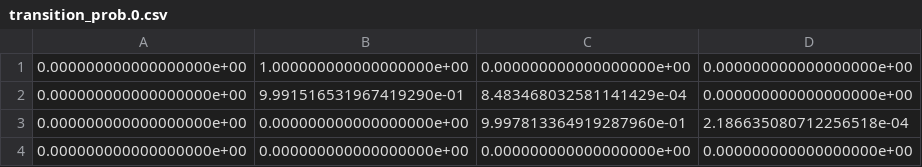
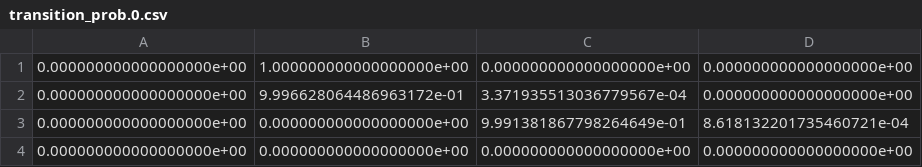
Before and after one commit to pkaleta/baum-welch, a CSV file: params/transition_prob.0.csv, drawn as a sheet.

```diff
--- a/params/transition_prob.0.csv
+++ b/params/transition_prob.0.csv
@@ -1,4 +1,4 @@
 0.000000000000000000e+00,1.000000000000000000e+00,0.000000000000000000e+00,0.000000000000000000e+00
-0.000000000000000000e+00,9.991516531967419290e-01,8.483468032581141429e-04,0.000000000000000000e+00
-0.000000000000000000e+00,0.000000000000000000e+00,9.997813364919287960e-01,2.186635080712256518e-04
+0.000000000000000000e+00,9.996628064486963172e-01,3.371935513036779567e-04,0.000000000000000000e+00
+0.000000000000000000e+00,0.000000000000000000e+00,9.991381867798264649e-01,8.618132201735460721e-04
 0.000000000000000000e+00,0.000000000000000000e+00,0.000000000000000000e+00,0.000000000000000000e+00
```
Also changed, not shown: params/emission_prob.0.csv, 3 other files.
